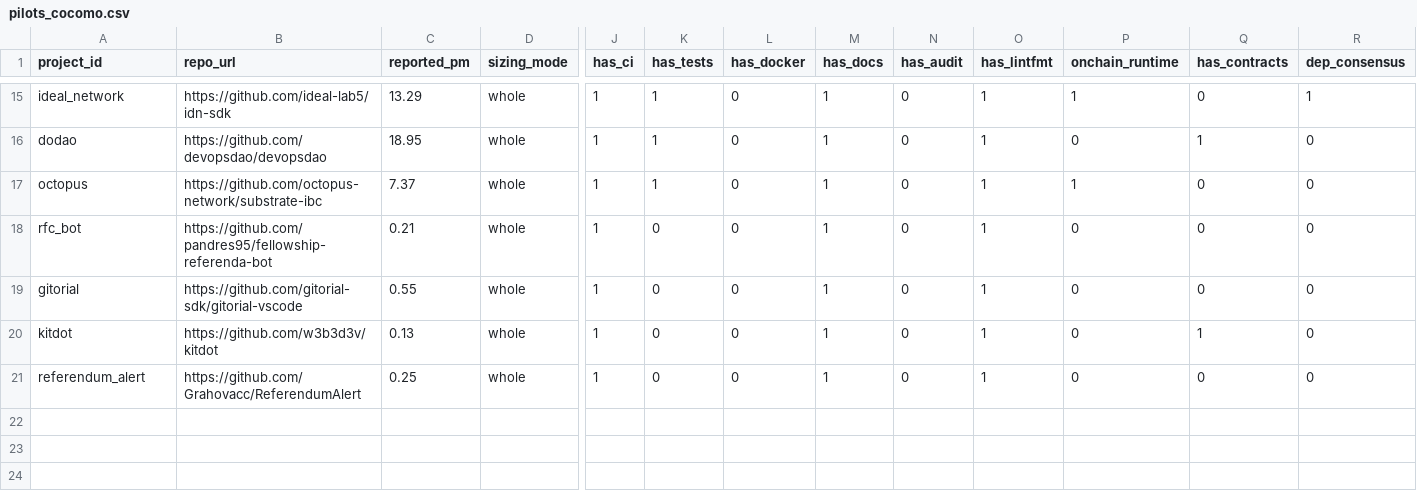
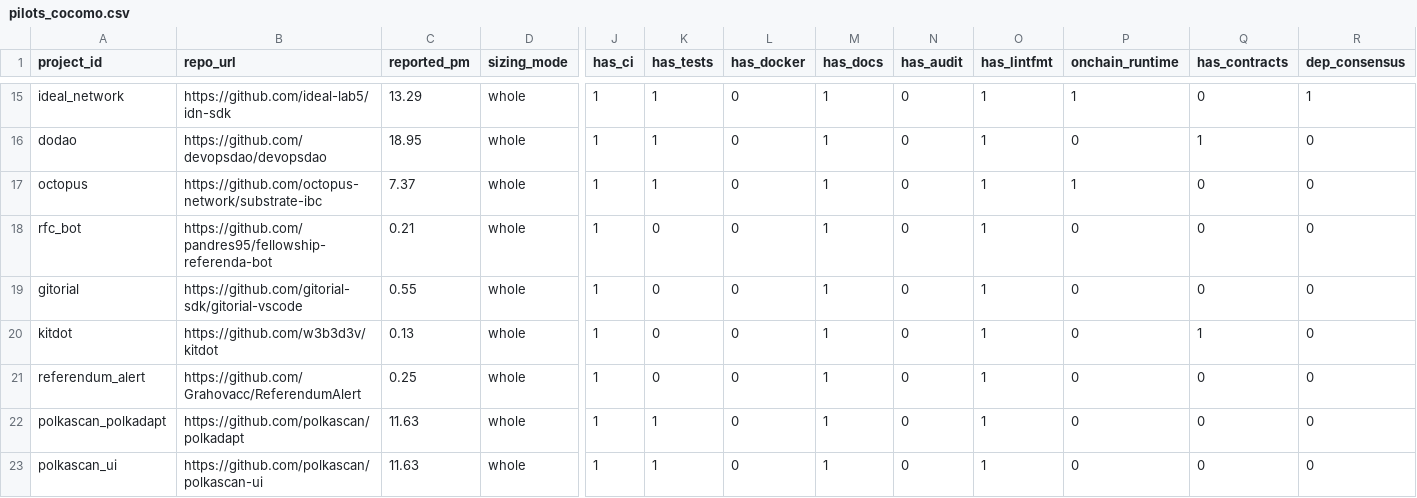
Before and after one commit to Dr-CS9846/blockchain-effort-benchmark, a CSV file: data/calibration/pilots_cocomo.csv, drawn as a sheet; only a part is shown, gaps mark what is left out; rows hold the shown columns only; the diff names each change by its address in the sheet, - before the commit and + after, or states it on an @@ line.

Commit message:
two Polkascan component repos added in the spec

```diff
--- a/data/calibration/pilots_cocomo.csv
+++ b/data/calibration/pilots_cocomo.csv
+row 22: polkascan_polkadapt | https://github.com/polkascan/polkadapt | 11.63 | whole | 1 | 1 | 0 | 1 | 0 | 1 | 0 | 0 | 0
+row 23: polkascan_ui | https://github.com/polkascan/polkascan-ui | 11.63 | whole | 1 | 1 | 0 | 1 | 0 | 1 | 0 | 0 | 0
```
Also changed, not shown: 2 other files.
